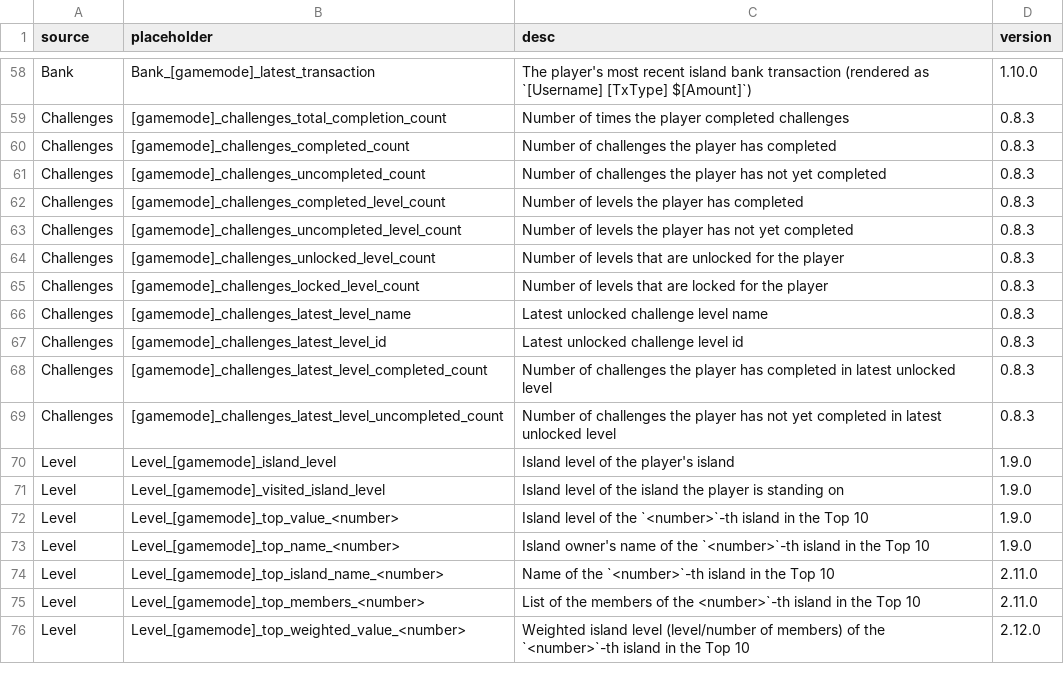
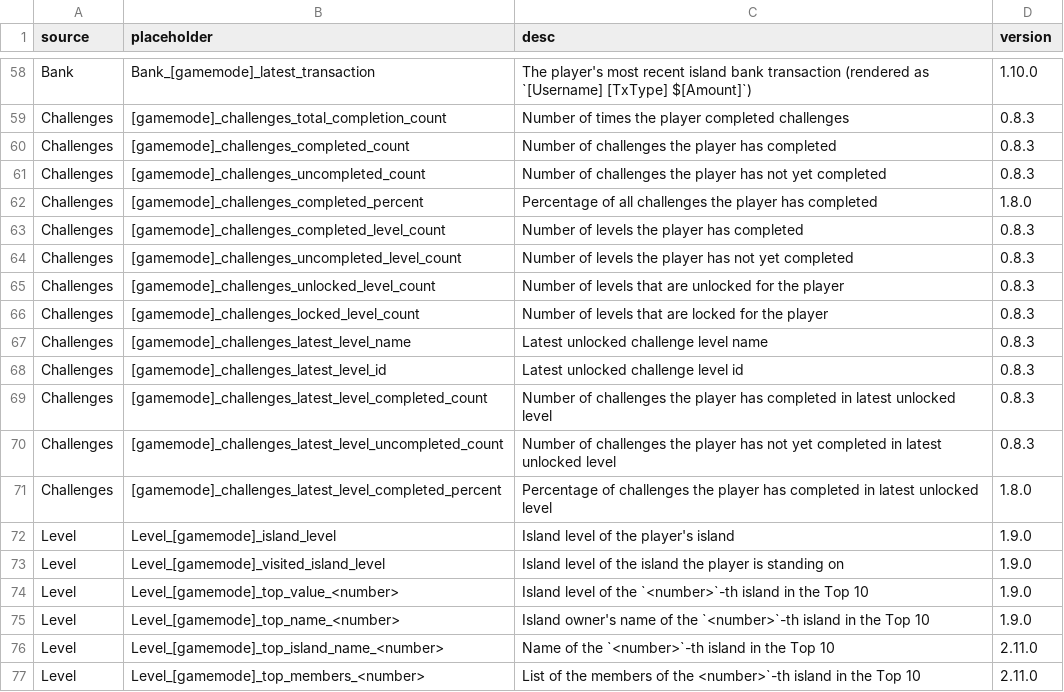
Before and after one commit to BentoBoxWorld/docs-french, a CSV file: data/placeholders.csv, drawn as a sheet; only a part is shown, gaps mark what is left out; the shorter side is filled out with more unchanged rows.

```diff
--- a/data/placeholders.csv
+++ b/data/placeholders.csv
@@ -61,2 +61,3 @@ Challenges,[gamemode]_challenges_completed_count,Number of challenges the player
 Challenges,[gamemode]_challenges_uncompleted_count,Number of challenges the player has not yet completed,0.8.3
+Challenges,[gamemode]_challenges_completed_percent,Percentage of all challenges the player has completed,1.8.0
 Challenges,[gamemode]_challenges_completed_level_count,Number of levels the player has completed,0.8.3
@@ -69,2 +70,3 @@ Challenges,[gamemode]_challenges_latest_level_completed_count,Number of challeng
 Challenges,[gamemode]_challenges_latest_level_uncompleted_count,Number of challenges the player has not yet completed in latest unlocked level,0.8.3
+Challenges,[gamemode]_challenges_latest_level_completed_percent,Percentage of challenges the player has completed in latest unlocked level,1.8.0
 Level,Level_[gamemode]_island_level,Island level of the player's island,1.9.0
```
Also changed, not shown: 2 other files.
